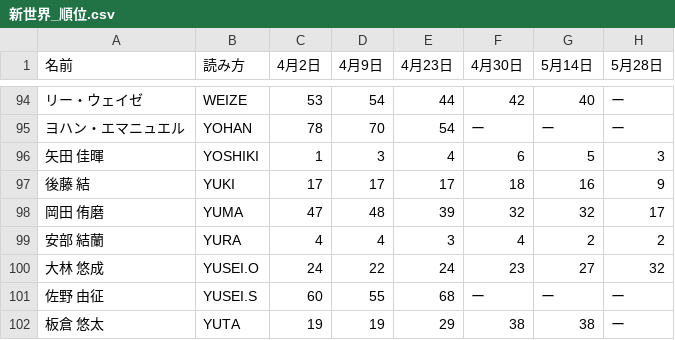
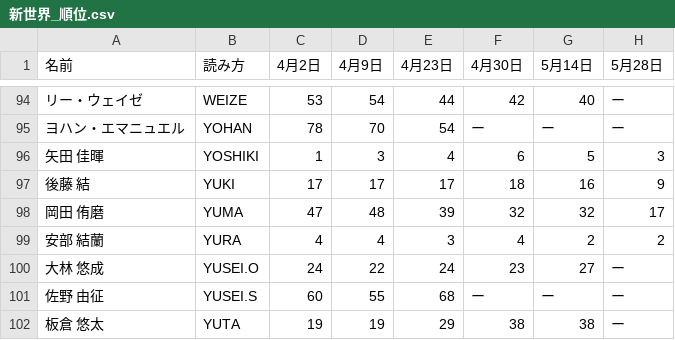
Before and after one commit to jidaikenkyuroom/shinsekai-chart, a CSV file: data/新世界_順位.csv, drawn as a sheet; only a part is shown, gaps mark what is left out; the diff covers the shown part only.

```diff
--- a/data/新世界_順位.csv
+++ b/data/新世界_順位.csv
@@ -99,3 +99,3 @@
 安部 結蘭,YURA,4,4,3,4,2,2
-大林 悠成,YUSEI.O,24,22,24,23,27,32
+大林 悠成,YUSEI.O,24,22,24,23,27,ー
 佐野 由征,YUSEI.S,60,55,68,ー,ー,ー
```
Also changed, not shown: 15 edited cells elsewhere in this file, 3 other files.
